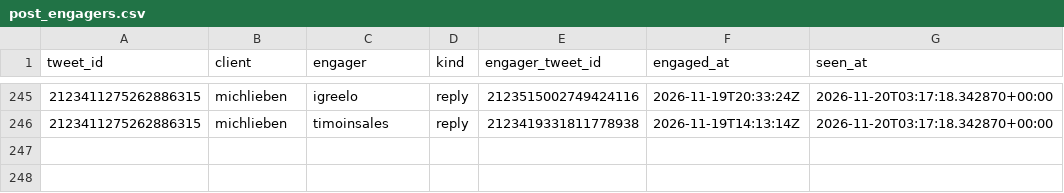
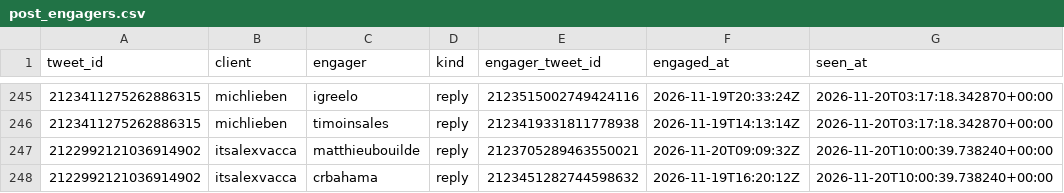
Before and after one commit to Sai-Prashanth123/Audience-Seeding, a CSV file: data/ledger/post_engagers.csv, drawn as a sheet; only a part is shown, gaps mark what is left out.

```diff
--- a/data/ledger/post_engagers.csv
+++ b/data/ledger/post_engagers.csv
@@ -246 +246,3 @@ tweet_id,client,engager,kind,engager_tweet_id,engaged_at,seen_at
 2123411275262886315,michlieben,timoinsales,reply,2123419331811778938,2026-11-19T14:13:14Z,2026-11-20T03:17:18.342870+00:00
+2122992121036914902,itsalexvacca,matthieubouilde,reply,2123705289463550021,2026-11-20T09:09:32Z,2026-11-20T10:00:39.738240+00:00
+2122992121036914902,itsalexvacca,crbahama,reply,2123451282744598632,2026-11-19T16:20:12Z,2026-11-20T10:00:39.738240+00:00
```
Also changed, not shown: data/ledger/snapshots.csv, reports/1D_live.csv, 6 other files.
